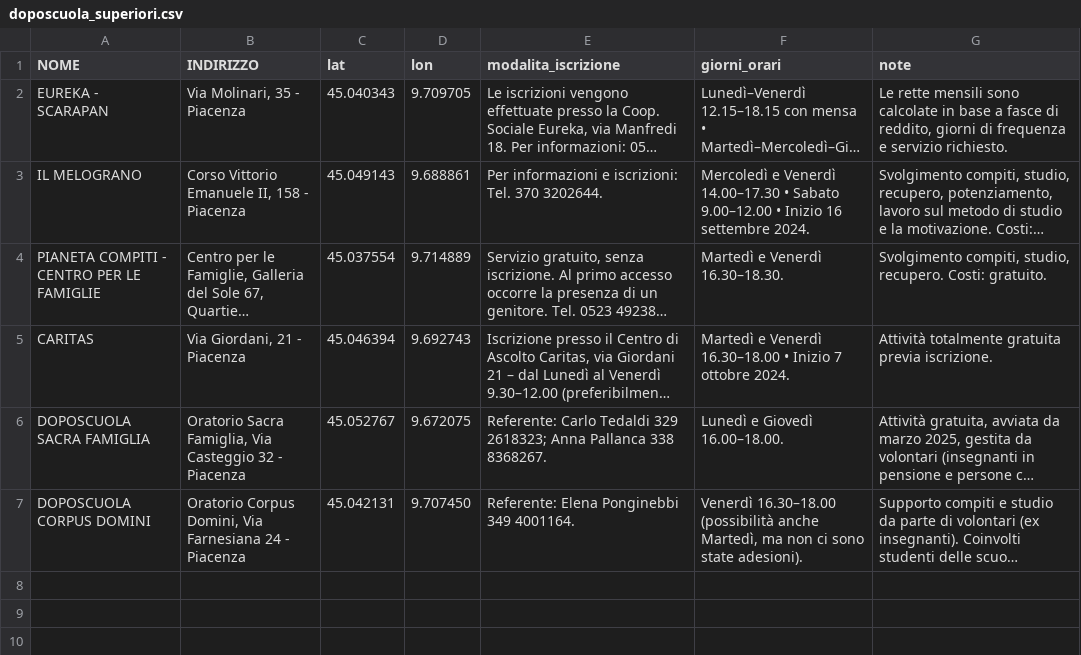
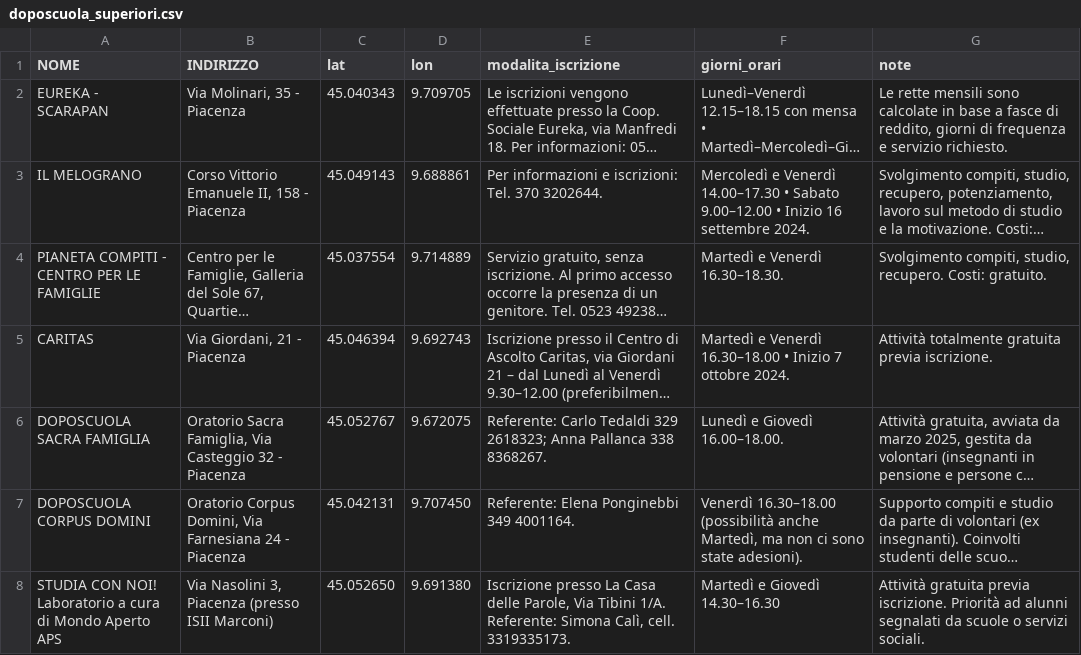
Before and after one commit to ilijashopov-rgb/geocodifica-doposcuola, a CSV file: doposcuola_superiori.csv, drawn as a sheet; long unchanged cells end in …; the diff names each change by its address in the sheet, - before the commit and + after, or states it on an @@ line.

Commit message:
doposcuola_superiori.csv

```diff
--- a/doposcuola_superiori.csv
+++ b/doposcuola_superiori.csv
+row 8: STUDIA CON NOI! Laboratorio a cura di Mondo Aperto APS | Via Nasolini 3, Piacenza (presso ISII Marconi) | 45.052650 | 9.691380 | Iscrizione presso La Casa delle Parole, Via Tibini 1/A. Referente: Simona Calì, cell. 3319335173. | Martedì e Giovedì 14.30–16.30 | Attività gratuita previa iscrizione. Priorità ad alunni segnalati da scuole o servizi sociali.
```
